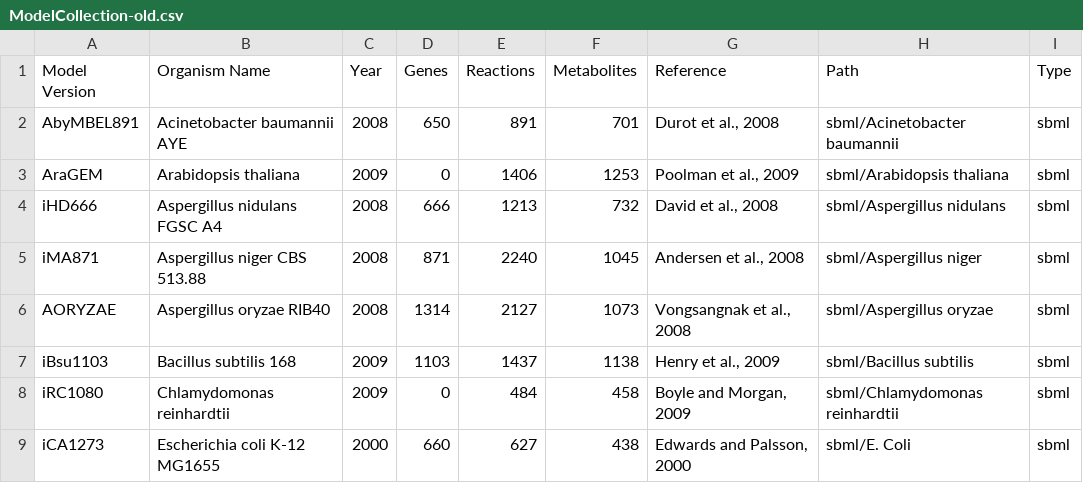
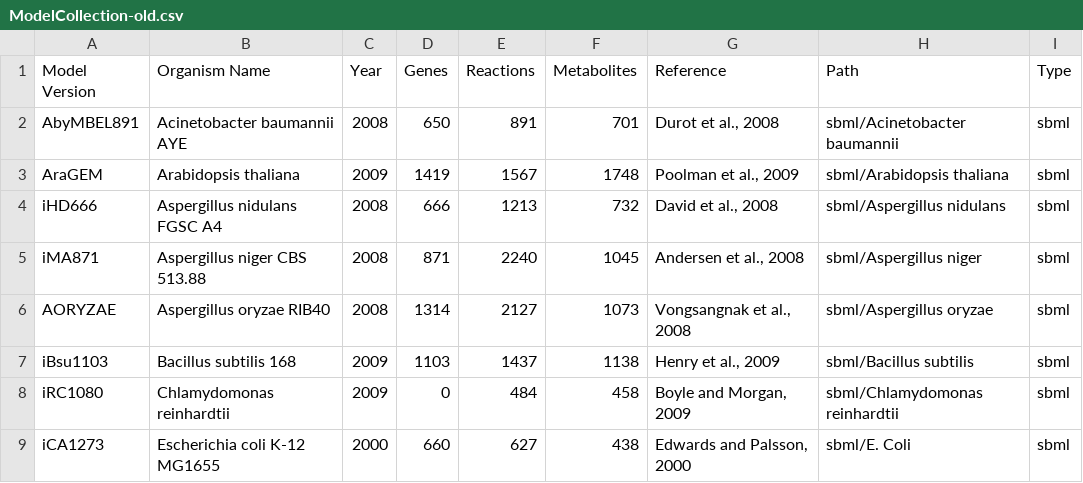
Before and after one commit to desmondlun/MOST, a CSV file: etc/backup/ModelCollection-old.csv, drawn as a sheet; only a part is shown.

```diff
--- a/etc/backup/ModelCollection-old.csv
+++ b/etc/backup/ModelCollection-old.csv
@@ -2,3 +2,3 @@ Model Version,Organism Name,Year,Genes,Reactions,Metabolites,Reference,Path,Type
 AbyMBEL891,Acinetobacter baumannii AYE ,2008,650,891,701,"Durot et al., 2008",sbml/Acinetobacter baumannii,sbml
-AraGEM,Arabidopsis thaliana,2009,0,1406,1253,"Poolman et al., 2009",sbml/Arabidopsis thaliana,sbml
+AraGEM,Arabidopsis thaliana,2009,1419,1567,1748,"Poolman et al., 2009",sbml/Arabidopsis thaliana,sbml
 iHD666,Aspergillus nidulans FGSC A4,2008,666,1213,732,"David et al., 2008",sbml/Aspergillus nidulans,sbml
```
Also changed, not shown: 1 other file.
